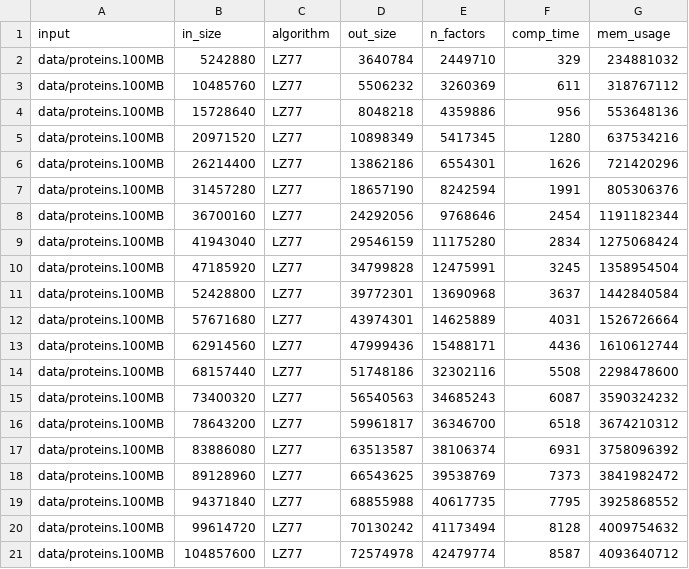
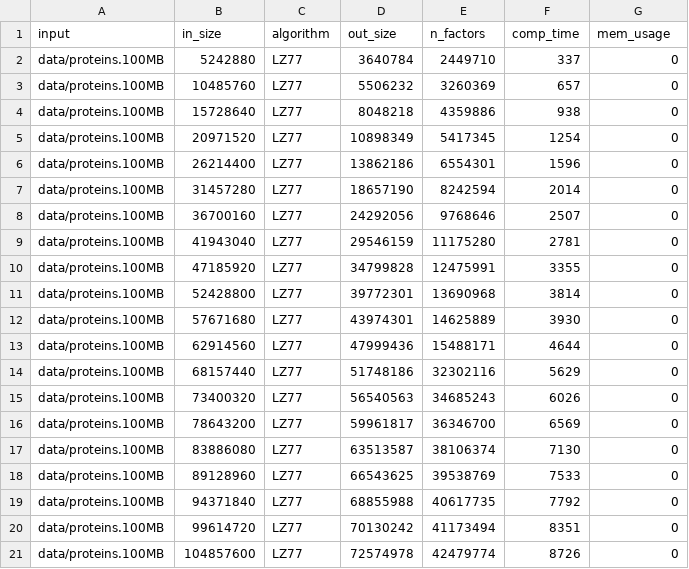
Before and after one commit to gajanns/LZ_Collection, a CSV file: report/report_progressive_LZ77.csv, drawn as a sheet.

```diff
--- a/report/report_progressive_LZ77.csv
+++ b/report/report_progressive_LZ77.csv
@@ -1,21 +1,21 @@
 input,in_size,algorithm,out_size,n_factors,comp_time,mem_usage
-data/proteins.100MB,5242880,LZ77,3640784,2449710,329,234881032
-data/proteins.100MB,10485760,LZ77,5506232,3260369,611,318767112
-data/proteins.100MB,15728640,LZ77,8048218,4359886,956,553648136
-data/proteins.100MB,20971520,LZ77,10898349,5417345,1280,637534216
-data/proteins.100MB,26214400,LZ77,13862186,6554301,1626,721420296
-data/proteins.100MB,31457280,LZ77,18657190,8242594,1991,805306376
-data/proteins.100MB,36700160,LZ77,24292056,9768646,2454,1191182344
-data/proteins.100MB,41943040,LZ77,29546159,11175280,2834,1275068424
-data/proteins.100MB,47185920,LZ77,34799828,12475991,3245,1358954504
-data/proteins.100MB,52428800,LZ77,39772301,13690968,3637,1442840584
-data/proteins.100MB,57671680,LZ77,43974301,14625889,4031,1526726664
-data/proteins.100MB,62914560,LZ77,47999436,15488171,4436,1610612744
-data/proteins.100MB,68157440,LZ77,51748186,32302116,5508,2298478600
-data/proteins.100MB,73400320,LZ77,56540563,34685243,6087,3590324232
-data/proteins.100MB,78643200,LZ77,59961817,36346700,6518,3674210312
-data/proteins.100MB,83886080,LZ77,63513587,38106374,6931,3758096392
-data/proteins.100MB,89128960,LZ77,66543625,39538769,7373,3841982472
-data/proteins.100MB,94371840,LZ77,68855988,40617735,7795,3925868552
-data/proteins.100MB,99614720,LZ77,70130242,41173494,8128,4009754632
-data/proteins.100MB,104857600,LZ77,72574978,42479774,8587,4093640712
+data/proteins.100MB,5242880,LZ77,3640784,2449710,337,0
+data/proteins.100MB,10485760,LZ77,5506232,3260369,657,0
+data/proteins.100MB,15728640,LZ77,8048218,4359886,938,0
+data/proteins.100MB,20971520,LZ77,10898349,5417345,1254,0
+data/proteins.100MB,26214400,LZ77,13862186,6554301,1596,0
+data/proteins.100MB,31457280,LZ77,18657190,8242594,2014,0
+data/proteins.100MB,36700160,LZ77,24292056,9768646,2507,0
+data/proteins.100MB,41943040,LZ77,29546159,11175280,2781,0
+data/proteins.100MB,47185920,LZ77,34799828,12475991,3355,0
+data/proteins.100MB,52428800,LZ77,39772301,13690968,3814,0
+data/proteins.100MB,57671680,LZ77,43974301,14625889,3930,0
+data/proteins.100MB,62914560,LZ77,47999436,15488171,4644,0
+data/proteins.100MB,68157440,LZ77,51748186,32302116,5629,0
+data/proteins.100MB,73400320,LZ77,56540563,34685243,6026,0
+data/proteins.100MB,78643200,LZ77,59961817,36346700,6569,0
+data/proteins.100MB,83886080,LZ77,63513587,38106374,7130,0
+data/proteins.100MB,89128960,LZ77,66543625,39538769,7533,0
+data/proteins.100MB,94371840,LZ77,68855988,40617735,7792,0
+data/proteins.100MB,99614720,LZ77,70130242,41173494,8351,0
+data/proteins.100MB,104857600,LZ77,72574978,42479774,8726,0
```
Also changed, not shown: report/report_progressive_Approx.LZ77.csv, report/report_progressive_Approx.LZ77Par.csv, 6 other files.
